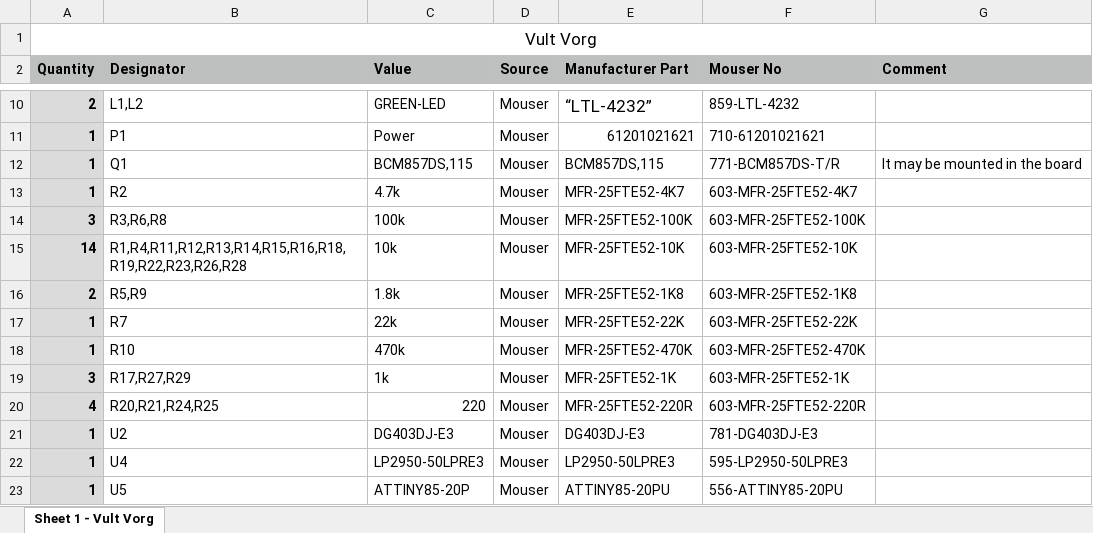
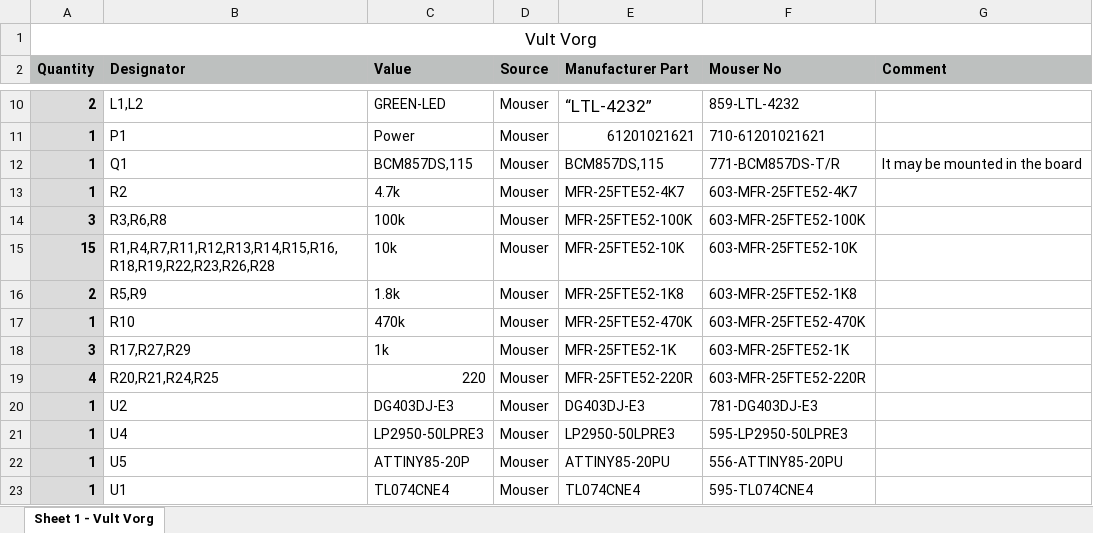
Before and after one commit to vult-dsp/Vult-DIY-Resources, an Excel workbook: Vorg/Vult Vorg BOM.xlsx, sheet Sheet 1 - Vult Vorg, drawn as a sheet; only a part is shown, gaps mark what is left out; the shorter side is filled out with more unchanged rows; values as stored, in another font and other column widths than the file's, no borders; the diff names each change by its address in the sheet, - before the commit and + after, or states it on an @@ line.

Commit message:
Updates Vorg values.

```diff
--- a/Vorg/Vult Vorg BOM.xlsx (sheet Sheet 1 - Vult Vorg)
+++ b/Vorg/Vult Vorg BOM.xlsx (sheet Sheet 1 - Vult Vorg)
-A15 (Quantity): 14
+A15 (Quantity): 15
-B15 (Designator): R1,R4,R11,R12,R13,R14,R15,R16,R18,R19,R22,R23,R26,R28
+B15 (Designator): R1,R4,R7,R11,R12,R13,R14,R15,R16,R18,R19,R22,R23,R26,R28
-row 17: 1 | R7 | 22k | Mouser | MFR-25FTE52-22K | 603-MFR-25FTE52-22K
```
Also changed, not shown: 2 other files.
